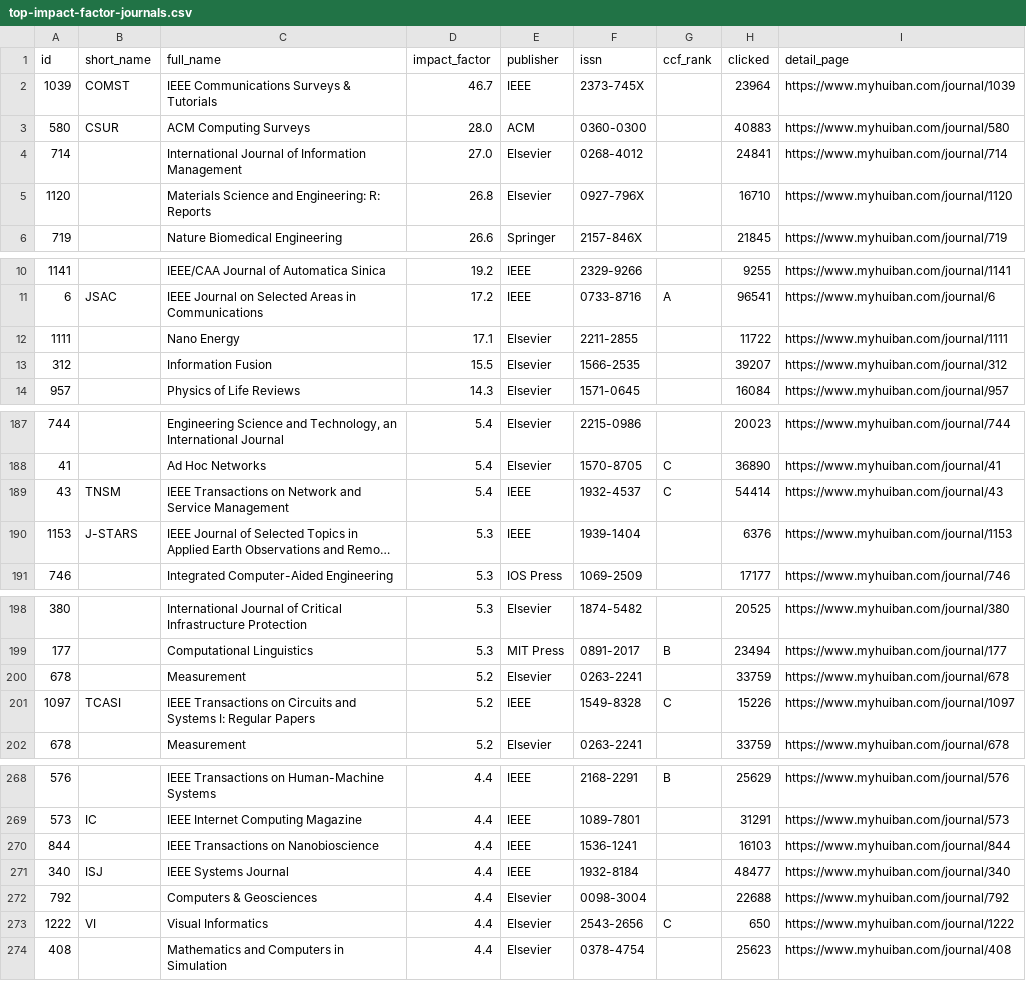
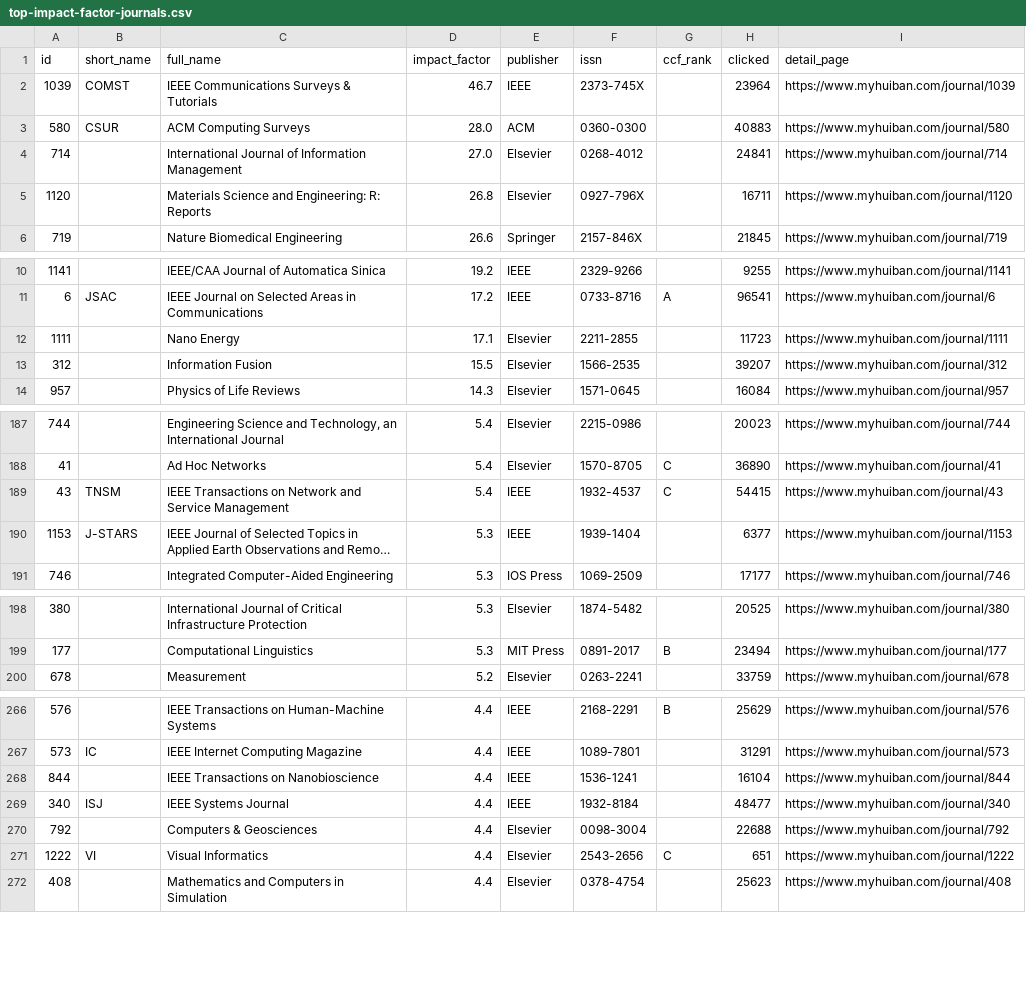
Before and after one commit to sundou82/conference-partner-mcp, a CSV file: data/top-impact-factor-journals.csv, drawn as a sheet; only a part is shown, gaps mark what is left out; long unchanged cells end in …; removed rows and columns are numbered as before the commit, all else as after; the diff covers the shown part only; the diff names each change by its address in the sheet, - before the commit and + after, or states it on an @@ line.

```diff
--- a/data/top-impact-factor-journals.csv
+++ b/data/top-impact-factor-journals.csv
-H5 (clicked): 16710
+H5 (clicked): 16711
-H12 (clicked): 11722
+H12 (clicked): 11723
-H189 (clicked): 54414
+H189 (clicked): 54415
-H190 (clicked): 6376
+H190 (clicked): 6377
-row 200: 678 |  | Measurement | 5.2 | Elsevier | 0263-2241 |  | 33759 | https://www.myhuiban.com/journal/678
-row 201: 1097 | TCASI | IEEE Transactions on Circuits and Systems I: Regular Papers | 5.2 | IEEE | 1549-8328 | C | 15226 | https://www.myhuiban.com/journal/1097
-H268 (clicked): 16103
+H268 (clicked): 16104
-H271 (clicked): 650
+H271 (clicked): 651
```
Also changed, not shown: 6 edited cells elsewhere in this file, data/ccf-journals.csv, data/upcoming-deadlines.csv, 12 other files.
